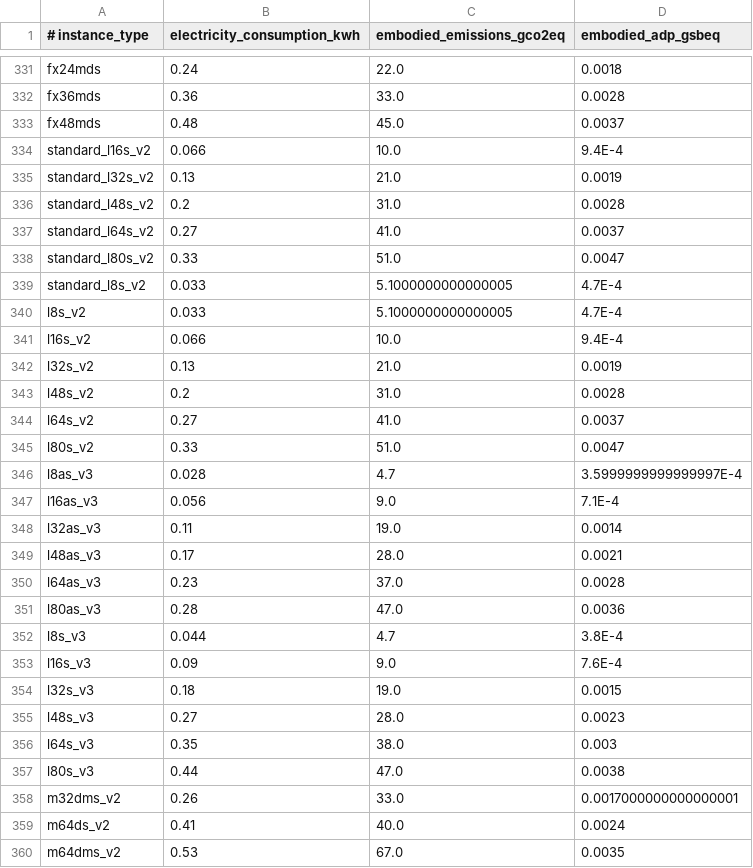
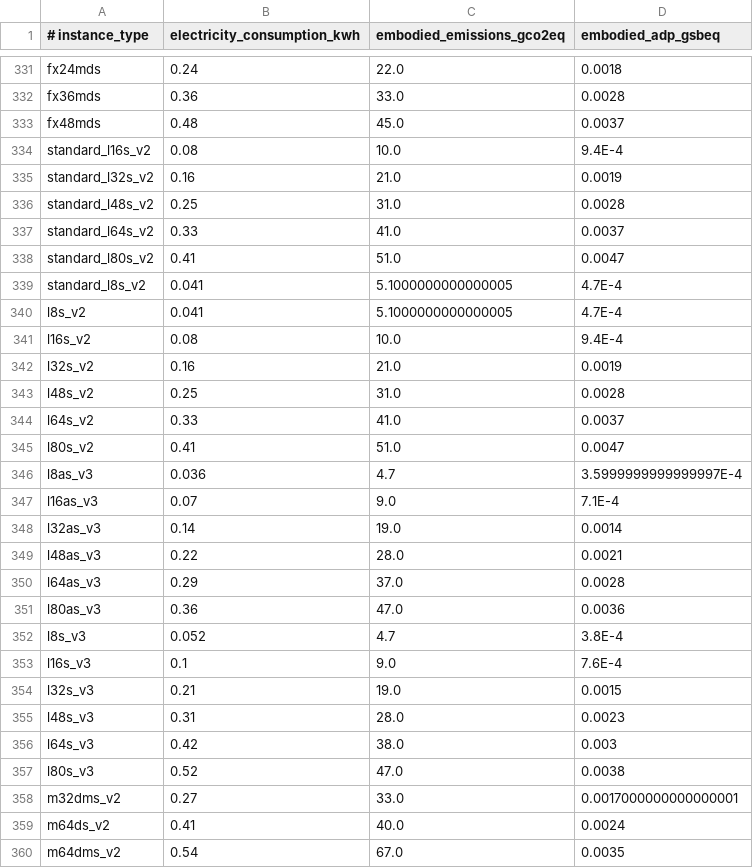
Before and after one commit to DigitalPebble/spruce, a CSV file: src/main/resources/boavizta/azure_vms.csv, drawn as a sheet; only a part is shown, gaps mark what is left out; the diff covers the shown part only.

Commit message:
Boavizta2.5.0
Signed-off-by: Julien Nioche <julien@digitalpebble.com>

```diff
--- a/src/main/resources/boavizta/azure_vms.csv
+++ b/src/main/resources/boavizta/azure_vms.csv
@@ -333,28 +333,28 @@ fx36mds, 0.36, 33.0, 0.0028
 fx48mds, 0.48, 45.0, 0.0037
-standard_l16s_v2, 0.066, 10.0, 9.4E-4
-standard_l32s_v2, 0.13, 21.0, 0.0019
-standard_l48s_v2, 0.2, 31.0, 0.0028
-standard_l64s_v2, 0.27, 41.0, 0.0037
-standard_l80s_v2, 0.33, 51.0, 0.0047
-standard_l8s_v2, 0.033, 5.1000000000000005, 4.7E-4
-l8s_v2, 0.033, 5.1000000000000005, 4.7E-4
-l16s_v2, 0.066, 10.0, 9.4E-4
-l32s_v2, 0.13, 21.0, 0.0019
-l48s_v2, 0.2, 31.0, 0.0028
-l64s_v2, 0.27, 41.0, 0.0037
-l80s_v2, 0.33, 51.0, 0.0047
-l8as_v3, 0.028, 4.7, 3.5999999999999997E-4
-l16as_v3, 0.056, 9.0, 7.1E-4
-l32as_v3, 0.11, 19.0, 0.0014
-l48as_v3, 0.17, 28.0, 0.0021
-l64as_v3, 0.23, 37.0, 0.0028
-l80as_v3, 0.28, 47.0, 0.0036
-l8s_v3, 0.044, 4.7, 3.8E-4
-l16s_v3, 0.09, 9.0, 7.6E-4
-l32s_v3, 0.18, 19.0, 0.0015
-l48s_v3, 0.27, 28.0, 0.0023
-l64s_v3, 0.35, 38.0, 0.003
-l80s_v3, 0.44, 47.0, 0.0038
-m32dms_v2, 0.26, 33.0, 0.0017000000000000001
+standard_l16s_v2, 0.08, 10.0, 9.4E-4
+standard_l32s_v2, 0.16, 21.0, 0.0019
+standard_l48s_v2, 0.25, 31.0, 0.0028
+standard_l64s_v2, 0.33, 41.0, 0.0037
+standard_l80s_v2, 0.41, 51.0, 0.0047
+standard_l8s_v2, 0.041, 5.1000000000000005, 4.7E-4
+l8s_v2, 0.041, 5.1000000000000005, 4.7E-4
+l16s_v2, 0.08, 10.0, 9.4E-4
+l32s_v2, 0.16, 21.0, 0.0019
+l48s_v2, 0.25, 31.0, 0.0028
+l64s_v2, 0.33, 41.0, 0.0037
+l80s_v2, 0.41, 51.0, 0.0047
+l8as_v3, 0.036, 4.7, 3.5999999999999997E-4
+l16as_v3, 0.07, 9.0, 7.1E-4
+l32as_v3, 0.14, 19.0, 0.0014
+l48as_v3, 0.22, 28.0, 0.0021
+l64as_v3, 0.29, 37.0, 0.0028
+l80as_v3, 0.36, 47.0, 0.0036
+l8s_v3, 0.052, 4.7, 3.8E-4
+l16s_v3, 0.1, 9.0, 7.6E-4
+l32s_v3, 0.21, 19.0, 0.0015
+l48s_v3, 0.31, 28.0, 0.0023
+l64s_v3, 0.42, 38.0, 0.003
+l80s_v3, 0.52, 47.0, 0.0038
+m32dms_v2, 0.27, 33.0, 0.0017000000000000001
 m64ds_v2, 0.41, 40.0, 0.0024
-m64dms_v2, 0.53, 67.0, 0.0035
+m64dms_v2, 0.54, 67.0, 0.0035
```
Also changed, not shown: 116 edited cells elsewhere in this file, src/main/resources/boavizta/instanceTypes.csv.
